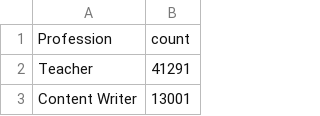
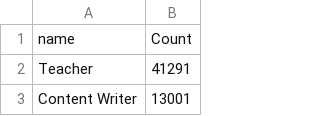
Before and after one commit to giju/iisc-g2, a CSV file: reports/raw/labels-profession.csv (was reports/raw/vals_profession.csv), drawn as a sheet; only a part is shown; the diff covers the shown part only.

```diff
--- a/reports/raw/vals_profession.csv
+++ b/reports/raw/labels-profession.csv
@@ -1,2 +1,2 @@
-Profession,count
+name,Count
 Teacher,41291
```
Also changed, not shown: 46 removed rows elsewhere in this file, reports/v1/age.csv, reports/v1/cgpa.csv, 57 other files.
